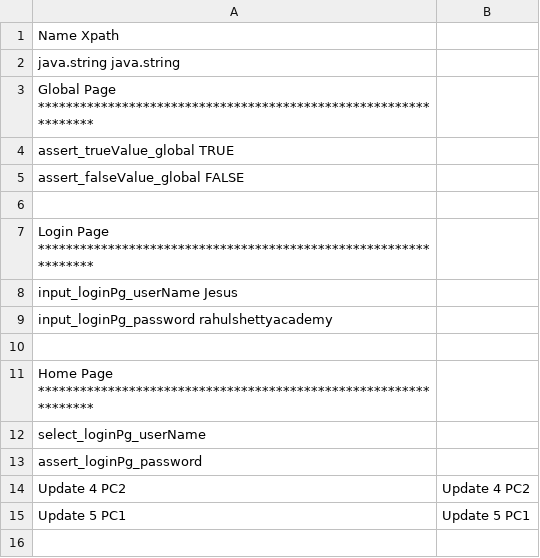
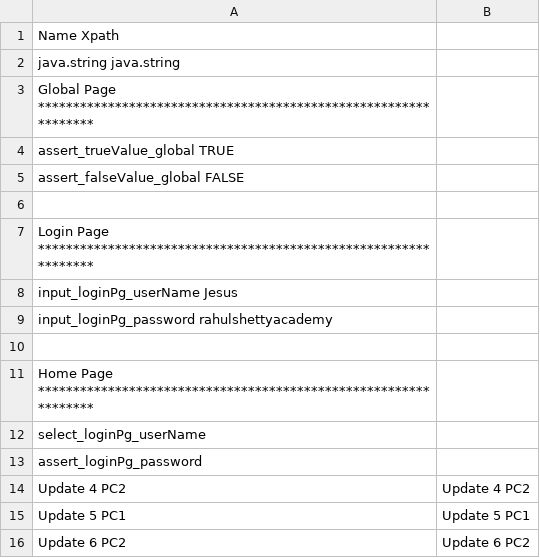
Before and after one commit to chuypm82/Feb2025, a CSV file: HybridFramework/TestData_DataSets/TestData_App.csv, drawn as a sheet.

Commit message:
update 6 to CS_TestCase1.java

```diff
--- a/HybridFramework/TestData_DataSets/TestData_App.csv
+++ b/HybridFramework/TestData_DataSets/TestData_App.csv
@@ -15 +15,2 @@ Update 4 PC2,Update 4 PC2
 Update 5 PC1,Update 5 PC1
+Update 6 PC2,Update 6 PC2
```
Also changed, not shown: 1 other file.
